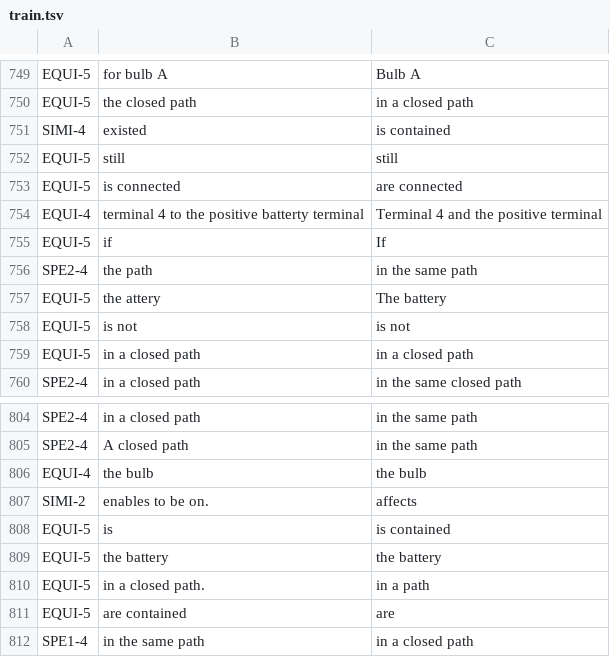
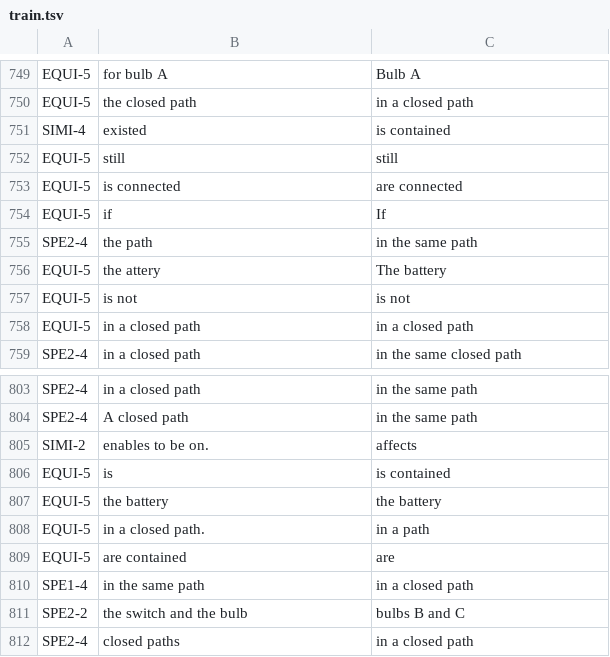
Before and after one commit to zihangdai/xlnet, a TSV file: ists/answers-students/train.tsv, drawn as a sheet; only a part is shown, gaps mark what is left out; the shorter side is filled out with more unchanged rows; the diff names each change by its address in the sheet, - before the commit and + after, or states it on an @@ line.

```diff
--- a/ists/answers-students/train.tsv
+++ b/ists/answers-students/train.tsv
-row 754: EQUI-4 | terminal 4 to the positive batterty terminal | Terminal 4 and the positive terminal
-row 806: EQUI-4 | the bulb | the bulb
```
Also changed, not shown: ists/answers-students/test.tsv, ists/headlines/test.tsv, 4 other files.
